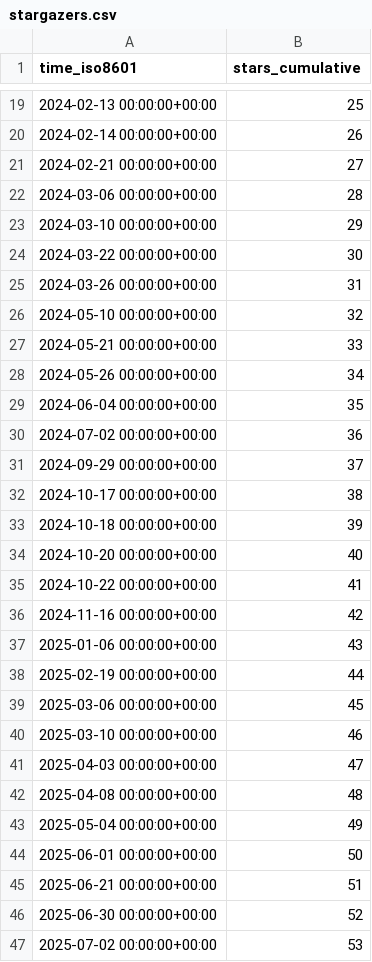
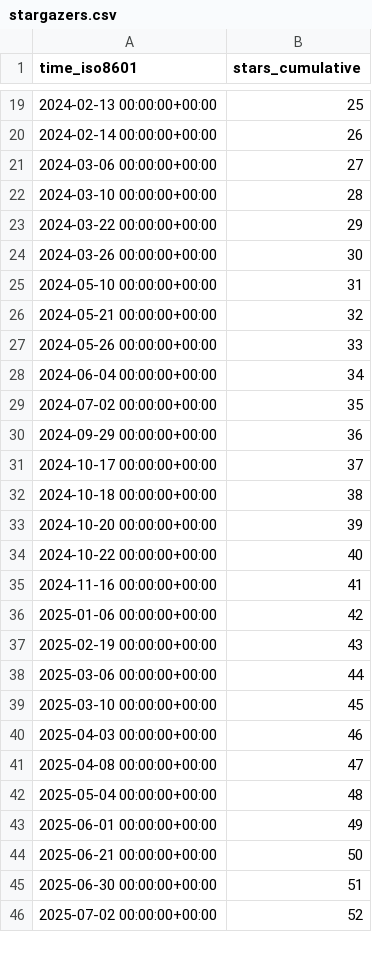
Before and after one commit to privacysandbox/privacy-sandbox-demos, a CSV file: privacysandbox/privacy-sandbox-demos/ghrs-data/stargazers.csv, drawn as a sheet; only a part is shown, gaps mark what is left out; the diff covers the shown part only.

```diff
--- a/privacysandbox/privacy-sandbox-demos/ghrs-data/stargazers.csv
+++ b/privacysandbox/privacy-sandbox-demos/ghrs-data/stargazers.csv
@@ -20,28 +20,27 @@ time_iso8601,stars_cumulative
 2024-02-14 00:00:00+00:00,26
-2024-02-21 00:00:00+00:00,27
-2024-03-06 00:00:00+00:00,28
-2024-03-10 00:00:00+00:00,29
-2024-03-22 00:00:00+00:00,30
-2024-03-26 00:00:00+00:00,31
-2024-05-10 00:00:00+00:00,32
-2024-05-21 00:00:00+00:00,33
-2024-05-26 00:00:00+00:00,34
-2024-06-04 00:00:00+00:00,35
-2024-07-02 00:00:00+00:00,36
-2024-09-29 00:00:00+00:00,37
-2024-10-17 00:00:00+00:00,38
-2024-10-18 00:00:00+00:00,39
-2024-10-20 00:00:00+00:00,40
-2024-10-22 00:00:00+00:00,41
-2024-11-16 00:00:00+00:00,42
-2025-01-06 00:00:00+00:00,43
-2025-02-19 00:00:00+00:00,44
-2025-03-06 00:00:00+00:00,45
-2025-03-10 00:00:00+00:00,46
-2025-04-03 00:00:00+00:00,47
-2025-04-08 00:00:00+00:00,48
-2025-05-04 00:00:00+00:00,49
-2025-06-01 00:00:00+00:00,50
-2025-06-21 00:00:00+00:00,51
-2025-06-30 00:00:00+00:00,52
-2025-07-02 00:00:00+00:00,53
+2024-03-06 00:00:00+00:00,27
+2024-03-10 00:00:00+00:00,28
+2024-03-22 00:00:00+00:00,29
+2024-03-26 00:00:00+00:00,30
+2024-05-10 00:00:00+00:00,31
+2024-05-21 00:00:00+00:00,32
+2024-05-26 00:00:00+00:00,33
+2024-06-04 00:00:00+00:00,34
+2024-07-02 00:00:00+00:00,35
+2024-09-29 00:00:00+00:00,36
+2024-10-17 00:00:00+00:00,37
+2024-10-18 00:00:00+00:00,38
+2024-10-20 00:00:00+00:00,39
+2024-10-22 00:00:00+00:00,40
+2024-11-16 00:00:00+00:00,41
+2025-01-06 00:00:00+00:00,42
+2025-02-19 00:00:00+00:00,43
+2025-03-06 00:00:00+00:00,44
+2025-03-10 00:00:00+00:00,45
+2025-04-03 00:00:00+00:00,46
+2025-04-08 00:00:00+00:00,47
+2025-05-04 00:00:00+00:00,48
+2025-06-01 00:00:00+00:00,49
+2025-06-21 00:00:00+00:00,50
+2025-06-30 00:00:00+00:00,51
+2025-07-02 00:00:00+00:00,52
```
Also changed, not shown: 25 edited cells elsewhere in this file.
